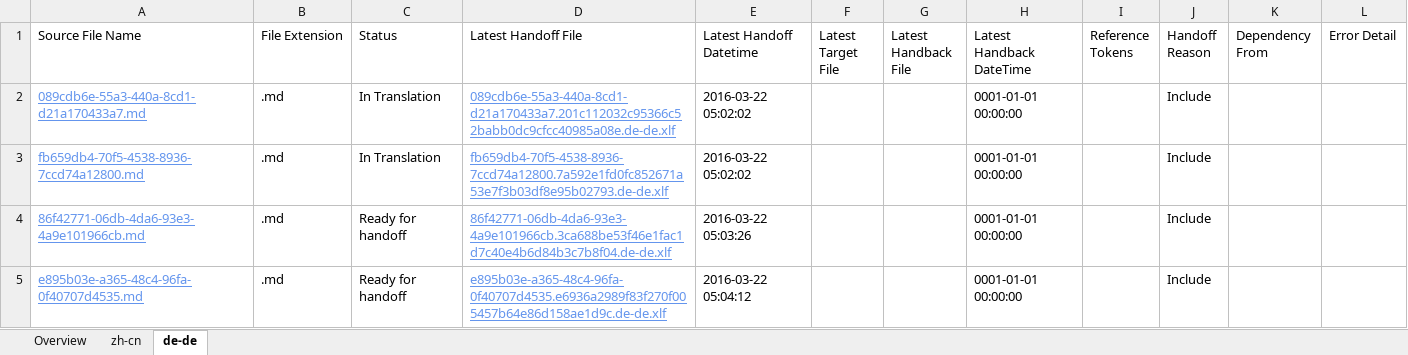
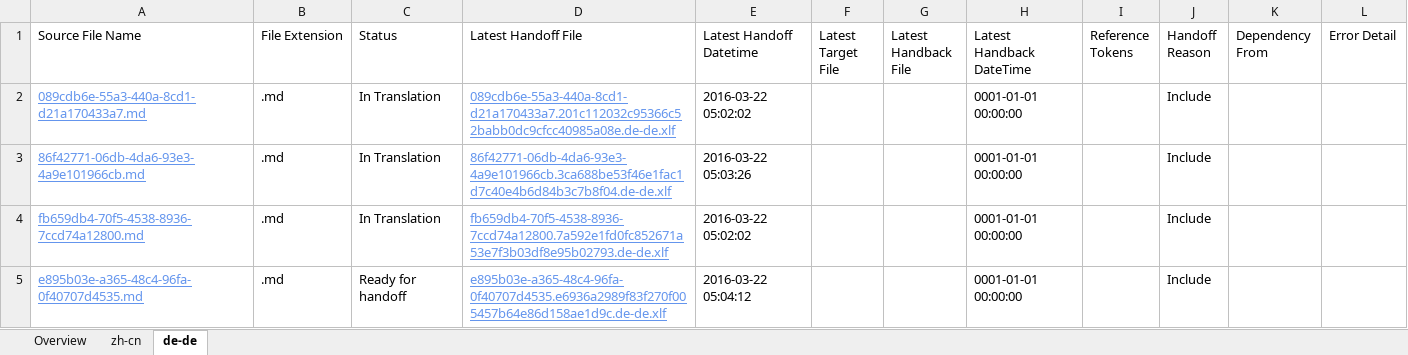
Before and after one commit to OpenLocalizationTestOrg/olhandback, an Excel workbook: ol-handback/OpenLocalizationTest/oltest/xinjiang/localization-status.xlsx, sheet de-de, drawn as a sheet; values as stored, in another font and other column widths than the file's, no borders; table styles not drawn; removed rows and columns are numbered as before the commit, all else as after; the diff names each change by its address in the sheet, - before the commit and + after, or states it on an @@ line.

```diff
--- a/ol-handback/OpenLocalizationTest/oltest/xinjiang/localization-status.xlsx (sheet de-de)
+++ b/ol-handback/OpenLocalizationTest/oltest/xinjiang/localization-status.xlsx (sheet de-de)
+row 3: 86f42771-06db-4da6-93e3-4a9e101966cb.md | .md | In Translation | 86f42771-06db-4da6-93e3-4a9e101966cb.3ca688be53f46e1fac1d7c40e4b6d84b3c7b8f04.de-de.xlf | 2016-03-22 05:03:26 |  |  | 0001-01-01 00:00:00 |  | Include
-row 4: 86f42771-06db-4da6-93e3-4a9e101966cb.md | .md | Ready for handoff | 86f42771-06db-4da6-93e3-4a9e101966cb.3ca688be53f46e1fac1d7c40e4b6d84b3c7b8f04.de-de.xlf | 2016-03-22 05:03:26 |  |  | 0001-01-01 00:00:00 |  | Include
```
Also changed, not shown: sheet zh-cn, sheet Overview.
